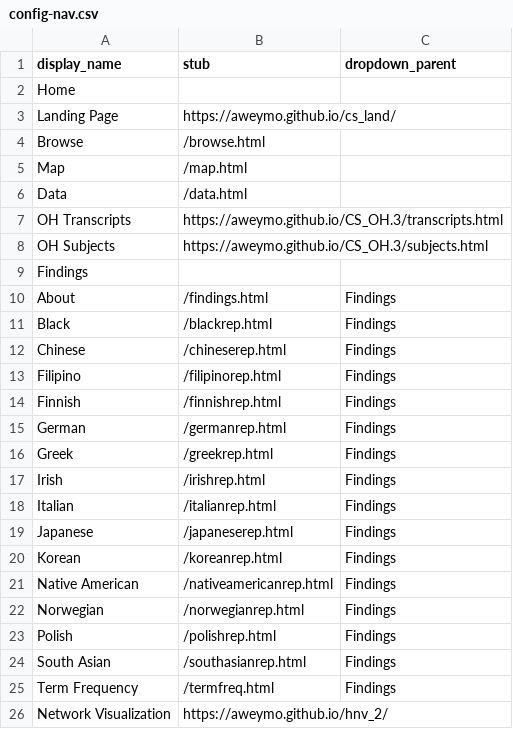
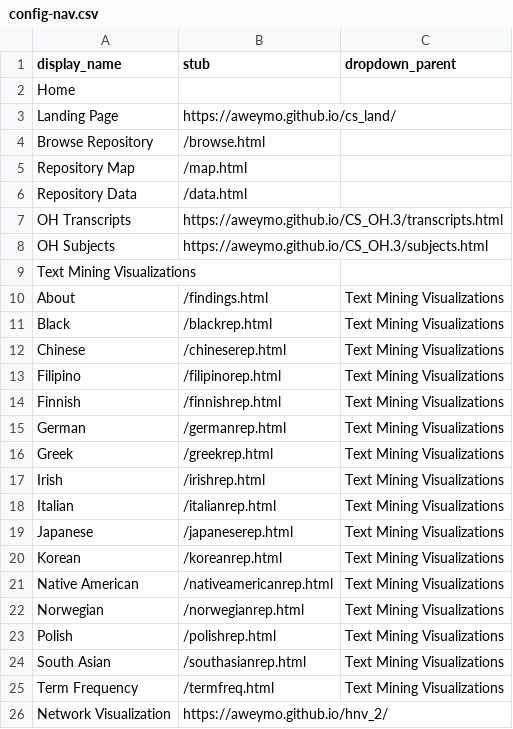
Before and after one commit to aweymo/CS.2, a CSV file: _data/config-nav.csv, drawn as a sheet.

Commit message:
nav naming update

```diff
--- a/_data/config-nav.csv
+++ b/_data/config-nav.csv
@@ -3,24 +3,24 @@ Home,
 Landing Page,https://aweymo.github.io/cs_land/
-Browse,/browse.html
-Map,/map.html
-Data,/data.html
+Browse Repository,/browse.html
+Repository Map,/map.html
+Repository Data,/data.html
 OH Transcripts,https://aweymo.github.io/CS_OH.3/transcripts.html
 OH Subjects,https://aweymo.github.io/CS_OH.3/subjects.html
-Findings,,
-About,/findings.html,Findings
-Black,/blackrep.html,Findings
-Chinese,/chineserep.html,Findings
-Filipino,/filipinorep.html,Findings
-Finnish,/finnishrep.html,Findings
-German,/germanrep.html,Findings
-Greek,/greekrep.html,Findings
-Irish,/irishrep.html,Findings
-Italian,/italianrep.html,Findings
-Japanese,/japaneserep.html,Findings
-Korean,/koreanrep.html,Findings
-Native American,/nativeamericanrep.html,Findings
-Norwegian,/norwegianrep.html,Findings
-Polish,/polishrep.html,Findings
-South Asian,/southasianrep.html,Findings
-Term Frequency,/termfreq.html,Findings
+Text Mining Visualizations,,
+About,/findings.html,Text Mining Visualizations
+Black,/blackrep.html,Text Mining Visualizations
+Chinese,/chineserep.html,Text Mining Visualizations
+Filipino,/filipinorep.html,Text Mining Visualizations
+Finnish,/finnishrep.html,Text Mining Visualizations
+German,/germanrep.html,Text Mining Visualizations
+Greek,/greekrep.html,Text Mining Visualizations
+Irish,/irishrep.html,Text Mining Visualizations
+Italian,/italianrep.html,Text Mining Visualizations
+Japanese,/japaneserep.html,Text Mining Visualizations
+Korean,/koreanrep.html,Text Mining Visualizations
+Native American,/nativeamericanrep.html,Text Mining Visualizations
+Norwegian,/norwegianrep.html,Text Mining Visualizations
+Polish,/polishrep.html,Text Mining Visualizations
+South Asian,/southasianrep.html,Text Mining Visualizations
+Term Frequency,/termfreq.html,Text Mining Visualizations
 Network Visualization,https://aweymo.github.io/hnv_2/
```
